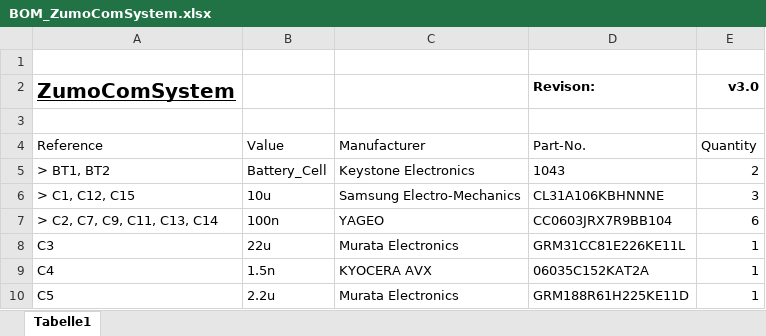
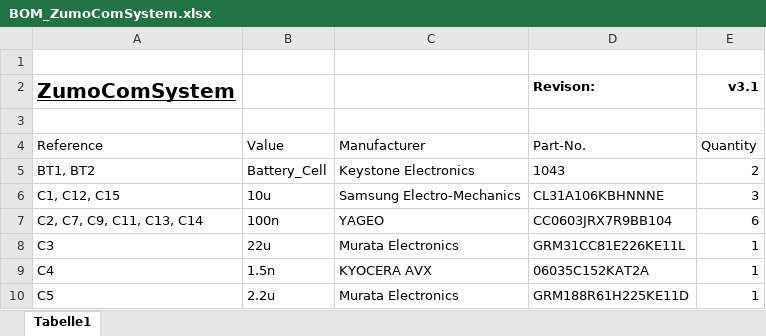
Before and after one commit to NewTec-GmbH/ZumoComSystemHW, an Excel workbook: production/BOM/BOM_ZumoComSystem.xlsx, sheet Tabelle1, drawn as a sheet; only a part is shown; values as stored, in another font and other column widths than the file's, no borders; table styles not drawn; the diff covers the shown part only; the diff names each change by its address in the sheet, - before the commit and + after, or states it on an @@ line.

```diff
--- a/production/BOM/BOM_ZumoComSystem.xlsx (sheet Tabelle1)
+++ b/production/BOM/BOM_ZumoComSystem.xlsx (sheet Tabelle1)
-E2: v3.0
+E2: v3.1
-A5 (ZumoComSystem): > BT1, BT2
+A5 (ZumoComSystem): BT1, BT2
-A6 (ZumoComSystem): > C1, C12, C15
+A6 (ZumoComSystem): C1, C12, C15
-A7 (ZumoComSystem): > C2, C7, C9, C11, C13, C14
+A7 (ZumoComSystem): C2, C7, C9, C11, C13, C14
```
Also changed, not shown: 1 added row, 3 removed rows and 14 edited cells elsewhere in this sheet.
